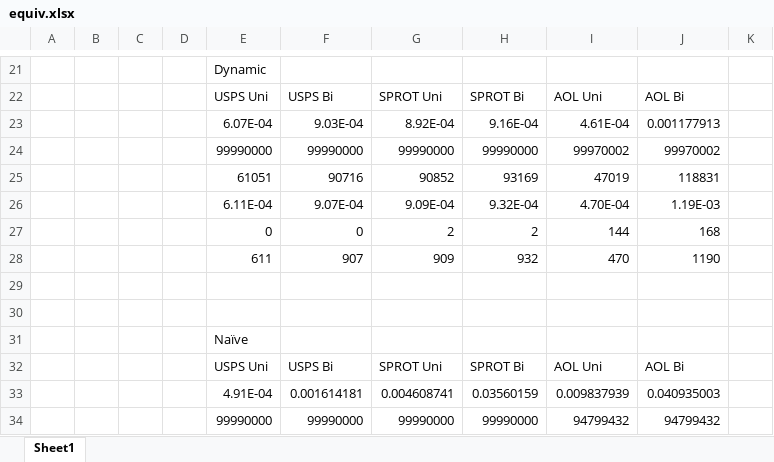
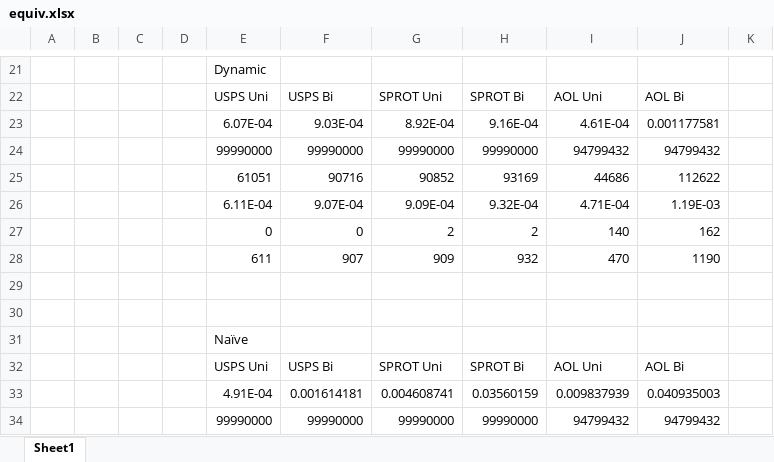
Before and after one commit to skh11720/string_synonyms-code, an Excel workbook: exp/equiv.xlsx, sheet Sheet1, drawn as a sheet; only a part is shown, gaps mark what is left out; values as stored, in another font and other column widths than the file's, no borders; the diff names each change by its address in the sheet, - before the commit and + after, or states it on an @@ line.

```diff
--- a/exp/equiv.xlsx (sheet Sheet1)
+++ b/exp/equiv.xlsx (sheet Sheet1)
-J23: 0.001177913
+J23: 0.001177581
-I24: 99970002
+I24: 94799432
-J24: 99970002
+J24: 94799432
-I25: 47019
+I25: 44686
-J25: 118831
+J25: 112622
-I26: 4.70E-04
+I26: 4.71E-04
-I27: 144
+I27: 140
-J27: 168
+J27: 162
```
Also changed, not shown: 1 other file.
